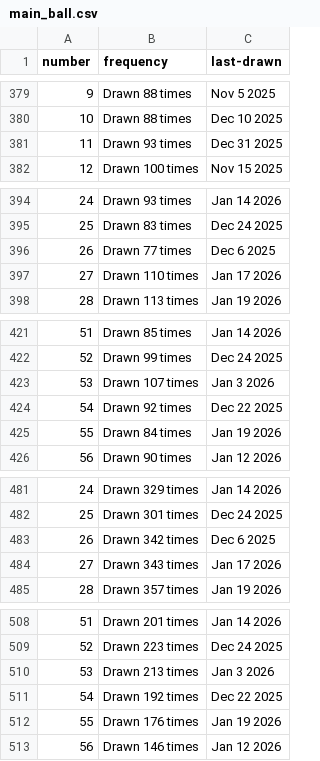
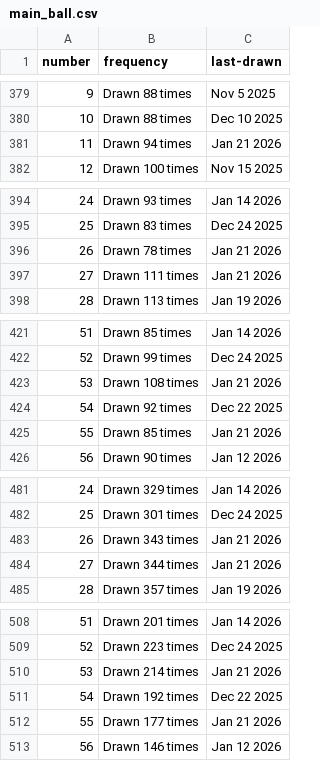
Before and after one commit to kv-hearst/powerball, a CSV file: data/main_ball.csv, drawn as a sheet; only a part is shown, gaps mark what is left out; the diff covers the shown part only.

```diff
--- a/data/main_ball.csv
+++ b/data/main_ball.csv
@@ -380,3 +380,3 @@ number,frequency,last-drawn
 10,Drawn 88 times,Dec 10 2025
-11,Drawn 93 times,Dec 31 2025
+11,Drawn 94 times,Jan 21 2026
 12,Drawn 100 times,Nov 15 2025
@@ -395,4 +395,4 @@ number,frequency,last-drawn
 25,Drawn 83 times,Dec 24 2025
-26,Drawn 77 times,Dec 6 2025
-27,Drawn 110 times,Jan 17 2026
+26,Drawn 78 times,Jan 21 2026
+27,Drawn 111 times,Jan 21 2026
 28,Drawn 113 times,Jan 19 2026
@@ -422,5 +422,5 @@ number,frequency,last-drawn
 52,Drawn 99 times,Dec 24 2025
-53,Drawn 107 times,Jan 3 2026
+53,Drawn 108 times,Jan 21 2026
 54,Drawn 92 times,Dec 22 2025
-55,Drawn 84 times,Jan 19 2026
+55,Drawn 85 times,Jan 21 2026
 56,Drawn 90 times,Jan 12 2026
@@ -482,4 +482,4 @@ number,frequency,last-drawn
 25,Drawn 301 times,Dec 24 2025
-26,Drawn 342 times,Dec 6 2025
-27,Drawn 343 times,Jan 17 2026
+26,Drawn 343 times,Jan 21 2026
+27,Drawn 344 times,Jan 21 2026
 28,Drawn 357 times,Jan 19 2026
@@ -509,5 +509,5 @@ number,frequency,last-drawn
 52,Drawn 223 times,Dec 24 2025
-53,Drawn 213 times,Jan 3 2026
+53,Drawn 214 times,Jan 21 2026
 54,Drawn 192 times,Dec 22 2025
-55,Drawn 176 times,Jan 19 2026
+55,Drawn 177 times,Jan 21 2026
 56,Drawn 146 times,Jan 12 2026
```
Also changed, not shown: 4 edited cells elsewhere in this file, data/main_ball_active.csv, data/main_ball_cleaned.csv, 4 other files.
